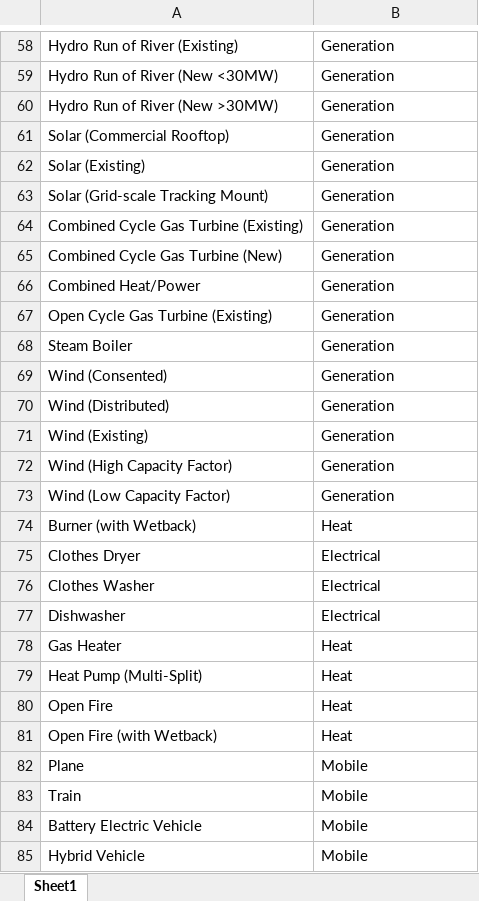
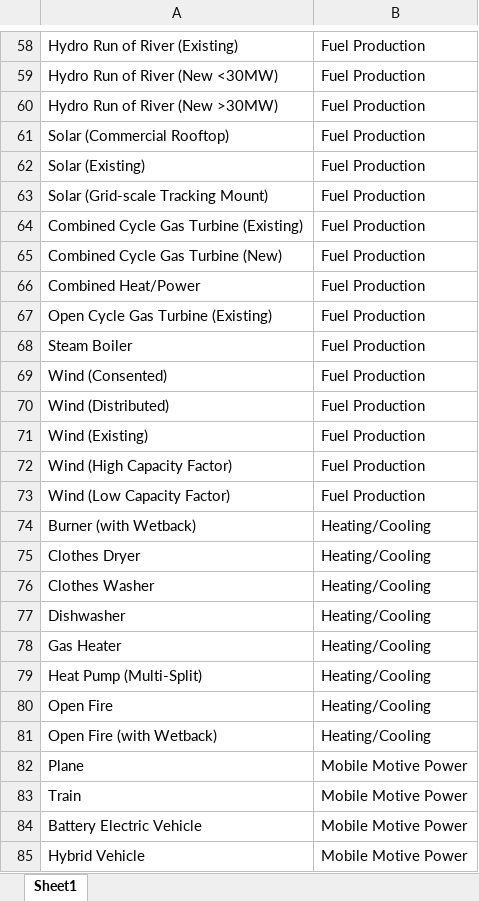
Before and after one commit to EECA-NZ/TIMES-NZ-Visualisation, an Excel workbook: TIMES_shiny/data_cleaning/Schema_Technology.xlsx, sheet Sheet1, drawn as a sheet; only a part is shown, gaps mark what is left out; values as stored, in another font and other column widths than the file's, no borders; the diff covers the shown part only; the diff names each change by its address in the sheet, - before the commit and + after, or states it on an @@ line.

```diff
--- a/TIMES_shiny/data_cleaning/Schema_Technology.xlsx (sheet Sheet1)
+++ b/TIMES_shiny/data_cleaning/Schema_Technology.xlsx (sheet Sheet1)
-B58:B73: Generation
+B58:B73: Fuel Production
-B74: Heat
+B74: Heating/Cooling
-B75:B77: Electrical
+B75:B77: Heating/Cooling
-B78:B81: Heat
+B78:B81: Heating/Cooling
-B82:B85: Mobile
+B82:B85: Mobile Motive Power
```
Also changed, not shown: 60 edited cells elsewhere in this sheet, TIMES_shiny/data_cleaning/Schema.xlsx, TIMES_shiny/data_cleaning/Schema_colors.xlsx, 7 other files.
